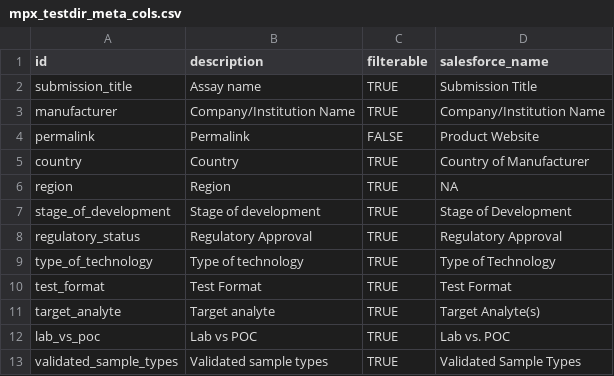
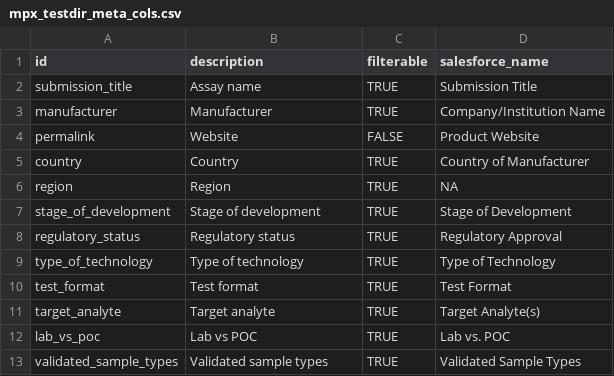
Before and after one commit to finddx/FINDtestdirData, a CSV file: data/mpx_testdir_meta_cols.csv, drawn as a sheet.

Commit message:
Update mpx_testdir_meta_cols.csv

```diff
--- a/data/mpx_testdir_meta_cols.csv
+++ b/data/mpx_testdir_meta_cols.csv
@@ -2,4 +2,4 @@ id,description,filterable,salesforce_name
 submission_title,Assay name,TRUE,Submission Title
-manufacturer,Company/Institution Name,TRUE,Company/Institution Name
-permalink,Permalink,FALSE,Product Website
+manufacturer,Manufacturer,TRUE,Company/Institution Name
+permalink,Website,FALSE,Product Website
 country,Country,TRUE,Country of Manufacturer
@@ -7,5 +7,5 @@ region,Region,TRUE,NA
 stage_of_development,Stage of development,TRUE,Stage of Development
-regulatory_status,Regulatory Approval,TRUE,Regulatory Approval
+regulatory_status,Regulatory status,TRUE,Regulatory Approval
 type_of_technology,Type of technology,TRUE,Type of Technology
-test_format,Test Format,TRUE,Test Format
+test_format,Test format,TRUE,Test Format
 target_analyte,Target analyte,TRUE,Target Analyte(s)
```
